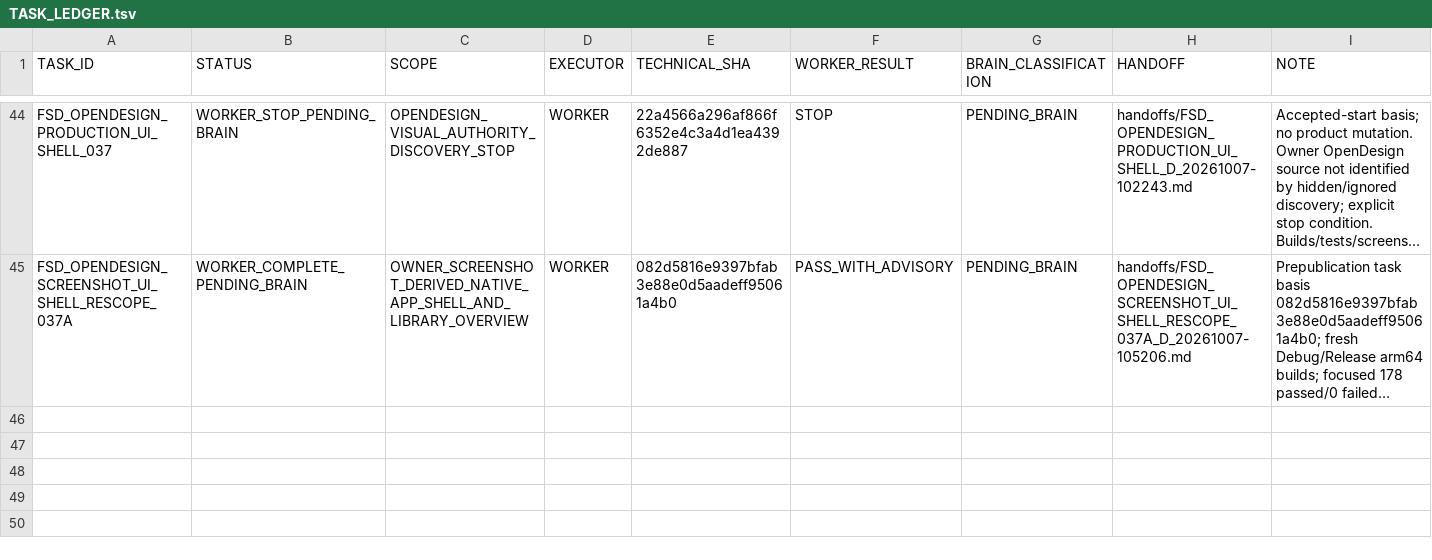
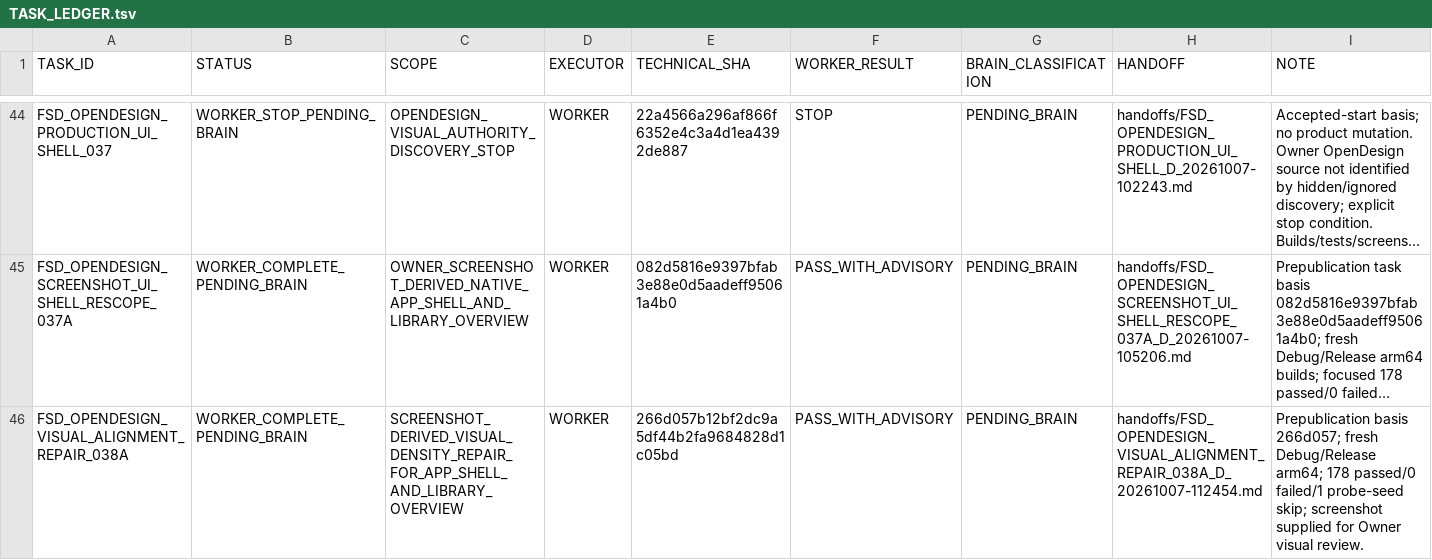
Before and after one commit to cenvu/FSD, a TSV file: STATE/TASK_LEDGER.tsv, drawn as a sheet; only a part is shown, gaps mark what is left out; long unchanged cells end in …; the diff names each change by its address in the sheet, - before the commit and + after, or states it on an @@ line.

Commit message:
ui: align FSD overview density to owner review

```diff
--- a/STATE/TASK_LEDGER.tsv
+++ b/STATE/TASK_LEDGER.tsv
+row 46: FSD_OPENDESIGN_VISUAL_ALIGNMENT_REPAIR_038A | WORKER_COMPLETE_PENDING_BRAIN | SCREENSHOT_DERIVED_VISUAL_DENSITY_REPAIR_FOR_APP_SHELL_AND_LIBRARY_OVERVIEW | WORKER | 266d057b12bf2dc9a5df44b2fa9684828d1c05bd | PASS_WITH_ADVISORY | PENDING_BRAIN | handoffs/FSD_OPENDESIGN_VISUAL_ALIGNMENT_REPAIR_038A_D_20261007-112454.md | Prepublication basis 266d057; fresh Debug/Release arm64; 178 passed/0 failed/1 probe-seed skip; screenshot supplied for Owner visual review.
```
Also changed, not shown: 4 other files.
